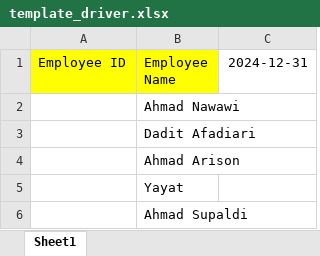
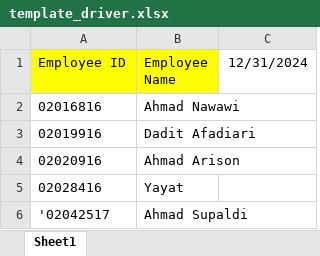
Before and after one commit to anangj/schedule, an Excel workbook: storage/template_driver.xlsx, sheet Sheet1, drawn as a sheet; values as stored, in another font and other column widths than the file's, no borders; the diff names each change by its address in the sheet, - before the commit and + after, or states it on an @@ line.

```diff
--- a/storage/template_driver.xlsx (sheet Sheet1)
+++ b/storage/template_driver.xlsx (sheet Sheet1)
-C1: 2024-12-31
+C1: 12/31/2024
-A2 (Employee ID): (empty)
+A2 (Employee ID): 02016816
-A3 (Employee ID): (empty)
+A3 (Employee ID): 02019916
-A4 (Employee ID): (empty)
+A4 (Employee ID): 02020916
-A5 (Employee ID): (empty)
+A5 (Employee ID): 02028416
-A6 (Employee ID): (empty)
+A6 (Employee ID): '02042517
```
Also changed, not shown: storage/template_ponek.xlsx.
